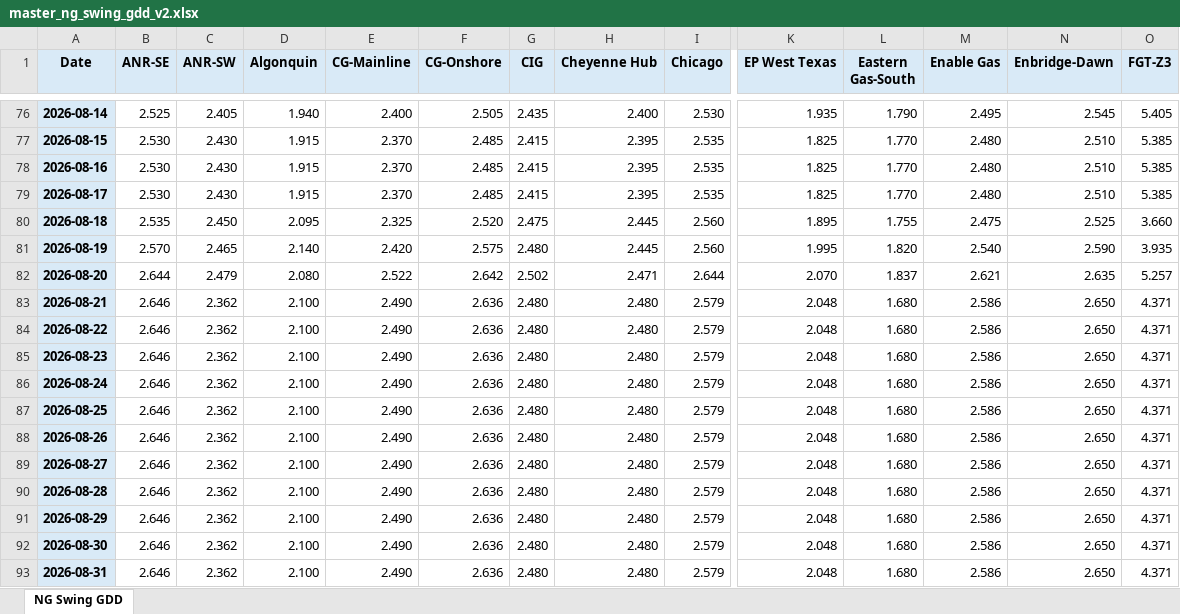
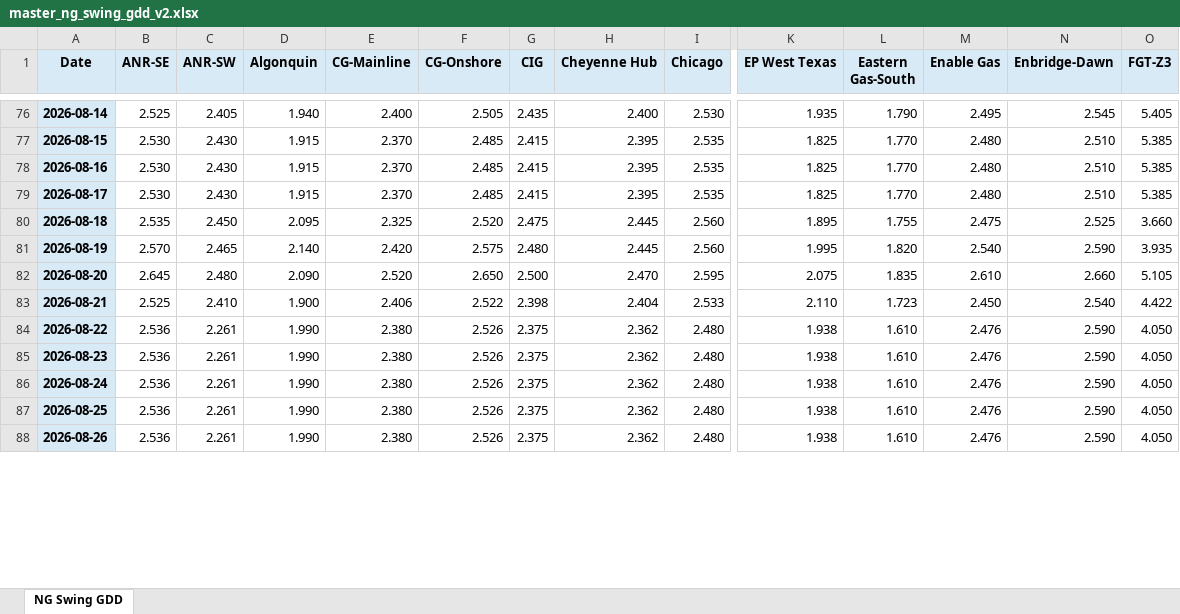
Before and after one commit to merchg80/NG-Swing-GDD-Futures, an Excel workbook: master/master_ng_swing_gdd_v2.xlsx, sheet NG Swing GDD, drawn as a sheet; only a part is shown, gaps mark what is left out; values as stored, in another font and other column widths than the file's, no borders; removed rows and columns are numbered as before the commit, all else as after; rows hold the shown columns only; the diff covers the shown part only; the diff names each change by its address in the sheet, - before the commit and + after, or states it on an @@ line.

```diff
--- a/master/master_ng_swing_gdd_v2.xlsx (sheet NG Swing GDD)
+++ b/master/master_ng_swing_gdd_v2.xlsx (sheet NG Swing GDD)
-B82 (ANR-SE): 2.644
+B82 (ANR-SE): 2.645
-C82 (ANR-SW): 2.479
+C82 (ANR-SW): 2.480
-D82 (Algonquin): 2.080
+D82 (Algonquin): 2.090
-E82 (CG-Mainline): 2.522
+E82 (CG-Mainline): 2.520
-F82 (CG-Onshore): 2.642
+F82 (CG-Onshore): 2.650
-G82 (CIG): 2.502
+G82 (CIG): 2.500
-H82 (Cheyenne Hub): 2.471
+H82 (Cheyenne Hub): 2.470
-I82 (Chicago): 2.644
+I82 (Chicago): 2.595
-K82 (EP West Texas): 2.070
+K82 (EP West Texas): 2.075
-L82 (Eastern Gas-South): 1.837
+L82 (Eastern Gas-South): 1.835
-M82 (Enable Gas): 2.621
+M82 (Enable Gas): 2.610
-N82 (Enbridge-Dawn): 2.635
+N82 (Enbridge-Dawn): 2.660
-O82 (FGT-Z3): 5.257
+O82 (FGT-Z3): 5.105
-row 83: 2026-08-21 | 2.646 | 2.362 | 2.100 | 2.490 | 2.636 | 2.480 | 2.480 | 2.579 | 2.048 | 1.680 | 2.586 | 2.650 | 4.371
-row 84: 2026-08-22 | 2.646 | 2.362 | 2.100 | 2.490 | 2.636 | 2.480 | 2.480 | 2.579 | 2.048 | 1.680 | 2.586 | 2.650 | 4.371
-row 85: 2026-08-23 | 2.646 | 2.362 | 2.100 | 2.490 | 2.636 | 2.480 | 2.480 | 2.579 | 2.048 | 1.680 | 2.586 | 2.650 | 4.371
-row 86: 2026-08-24 | 2.646 | 2.362 | 2.100 | 2.490 | 2.636 | 2.480 | 2.480 | 2.579 | 2.048 | 1.680 | 2.586 | 2.650 | 4.371
-row 87: 2026-08-25 | 2.646 | 2.362 | 2.100 | 2.490 | 2.636 | 2.480 | 2.480 | 2.579 | 2.048 | 1.680 | 2.586 | 2.650 | 4.371
-row 88: 2026-08-26 | 2.646 | 2.362 | 2.100 | 2.490 | 2.636 | 2.480 | 2.480 | 2.579 | 2.048 | 1.680 | 2.586 | 2.650 | 4.371
-row 89: 2026-08-27 | 2.646 | 2.362 | 2.100 | 2.490 | 2.636 | 2.480 | 2.480 | 2.579 | 2.048 | 1.680 | 2.586 | 2.650 | 4.371
-row 90: 2026-08-28 | 2.646 | 2.362 | 2.100 | 2.490 | 2.636 | 2.480 | 2.480 | 2.579 | 2.048 | 1.680 | 2.586 | 2.650 | 4.371
-row 91: 2026-08-29 | 2.646 | 2.362 | 2.100 | 2.490 | 2.636 | 2.480 | 2.480 | 2.579 | 2.048 | 1.680 | 2.586 | 2.650 | 4.371
-row 92: 2026-08-30 | 2.646 | 2.362 | 2.100 | 2.490 | 2.636 | 2.480 | 2.480 | 2.579 | 2.048 | 1.680 | 2.586 | 2.650 | 4.371
-row 93: 2026-08-31 | 2.646 | 2.362 | 2.100 | 2.490 | 2.636 | 2.480 | 2.480 | 2.579 | 2.048 | 1.680 | 2.586 | 2.650 | 4.371
+row 83: 2026-08-21 | 2.525 | 2.410 | 1.900 | 2.406 | 2.522 | 2.398 | 2.404 | 2.533 | 2.110 | 1.723 | 2.450 | 2.540 | 4.422
+row 84: 2026-08-22 | 2.536 | 2.261 | 1.990 | 2.380 | 2.526 | 2.375 | 2.362 | 2.480 | 1.938 | 1.610 | 2.476 | 2.590 | 4.050
+row 85: 2026-08-23 | 2.536 | 2.261 | 1.990 | 2.380 | 2.526 | 2.375 | 2.362 | 2.480 | 1.938 | 1.610 | 2.476 | 2.590 | 4.050
+row 86: 2026-08-24 | 2.536 | 2.261 | 1.990 | 2.380 | 2.526 | 2.375 | 2.362 | 2.480 | 1.938 | 1.610 | 2.476 | 2.590 | 4.050
+row 87: 2026-08-25 | 2.536 | 2.261 | 1.990 | 2.380 | 2.526 | 2.375 | 2.362 | 2.480 | 1.938 | 1.610 | 2.476 | 2.590 | 4.050
+row 88: 2026-08-26 | 2.536 | 2.261 | 1.990 | 2.380 | 2.526 | 2.375 | 2.362 | 2.480 | 1.938 | 1.610 | 2.476 | 2.590 | 4.050
```
Also changed, not shown: 5 added rows and 50 edited cells elsewhere in this sheet, 3 other files.
